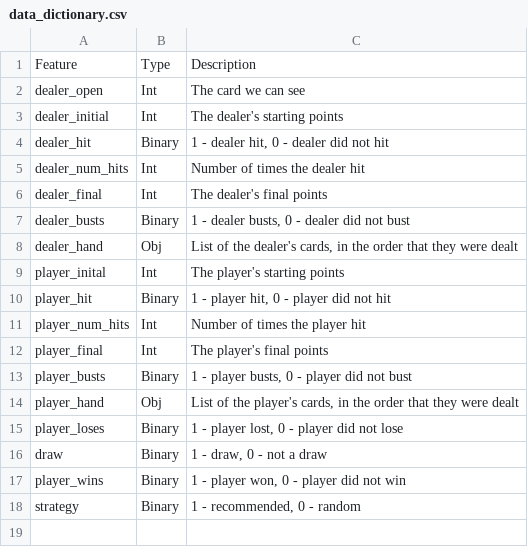
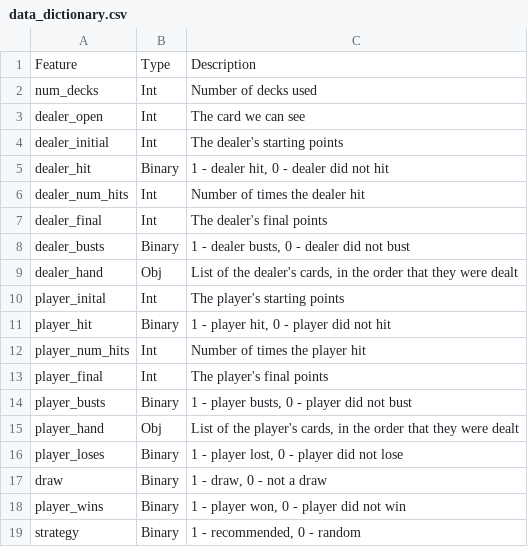
Before and after one commit to jocelyn-ong/data-science-projects, a CSV file: others/blackjack/data_dictionary.csv, drawn as a sheet.

Commit message:
Update data dictionary

```diff
--- a/others/blackjack/data_dictionary.csv
+++ b/others/blackjack/data_dictionary.csv
@@ -1,2 +1,3 @@
 Feature,Type,Description
+num_decks,Int,Number of decks used
 dealer_open,Int,The card we can see
```
Also changed, not shown: 1 other file.
